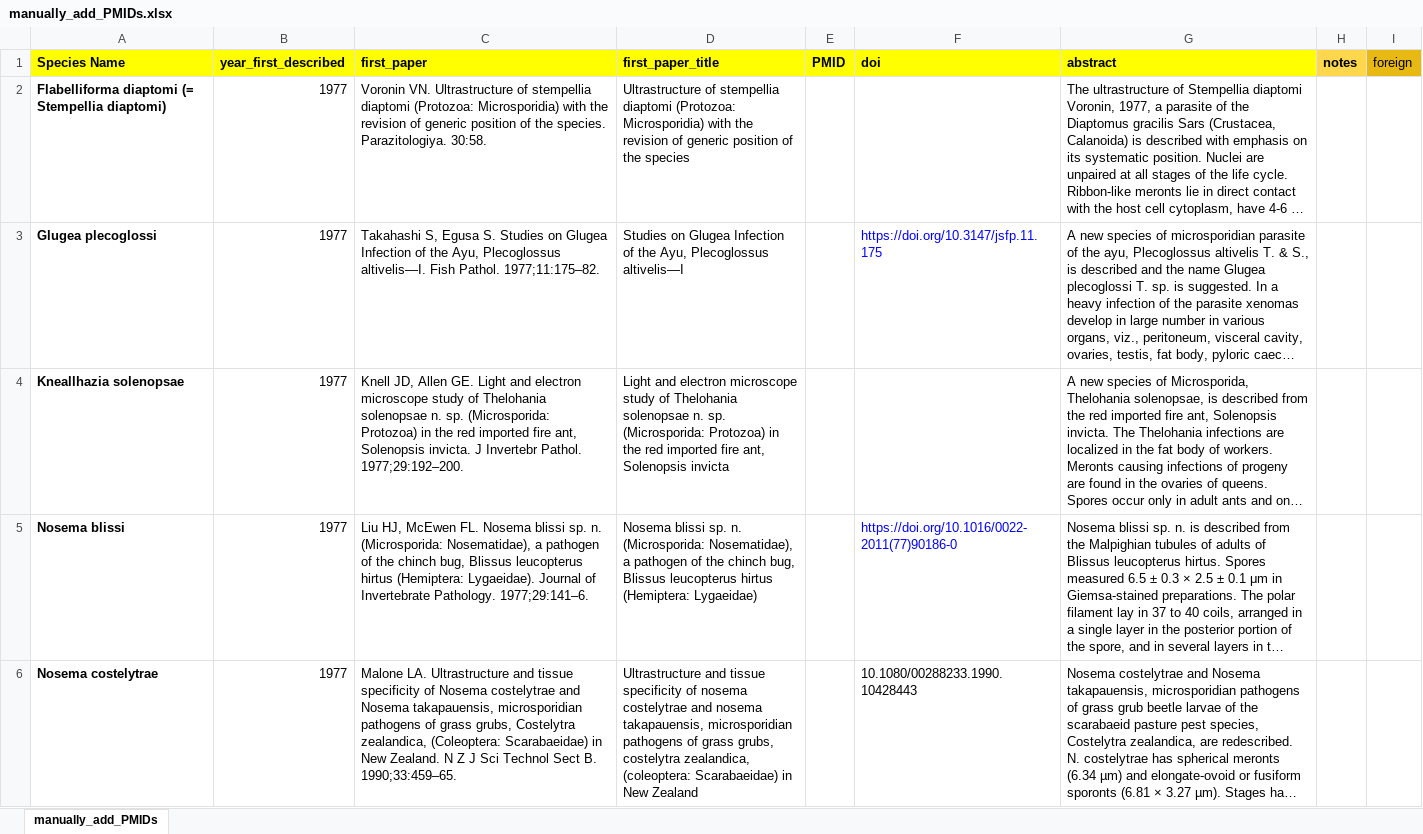
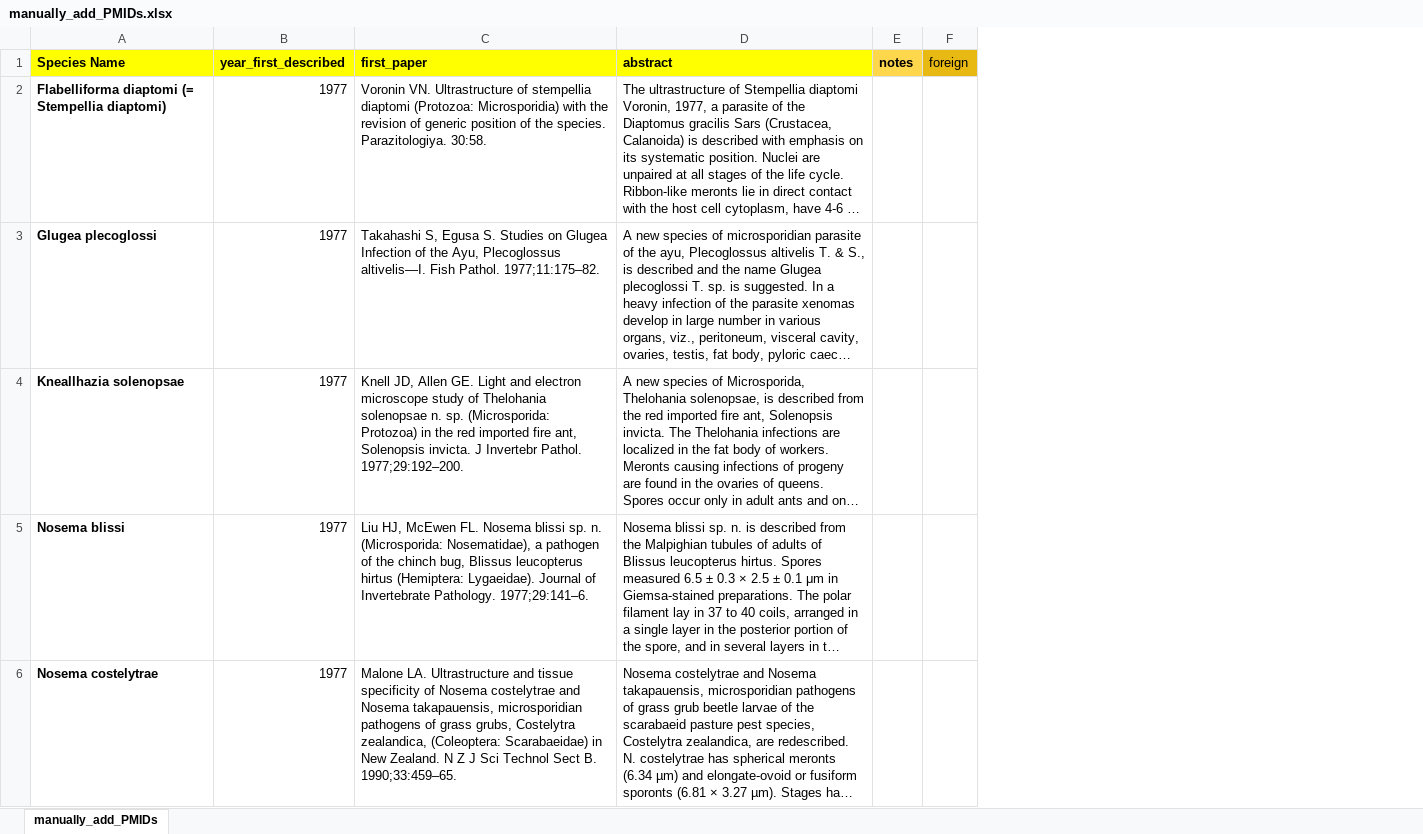
Before and after one commit to Jason-B-Jiang/microsporidia_nlp, an Excel workbook: data/manually_add_PMIDs.xlsx, sheet manually_add_PMIDs, drawn as a sheet; only a part is shown; long unchanged cells end in …; values as stored, in another font and other column widths than the file's, no borders; the diff covers the shown part only; the diff names each change by its address in the sheet, - before the commit and + after, or states it on an @@ line.

Commit message:
Added papers

```diff
--- a/data/manually_add_PMIDs.xlsx (sheet manually_add_PMIDs)
+++ b/data/manually_add_PMIDs.xlsx (sheet manually_add_PMIDs)
-column D (first_paper_title), rows 2-6: Ultrastructure of stempellia diaptomi (Protozoa: Microsporidia) with the revision of generic position of the species | Studies on Glugea Infection of the Ayu, Plecoglossus altivelis—I | Light and electron microscope study of Thelohania solenopsae n. sp. (Microsporida: Protozoa) in the red imported fire ant, Solenopsis invicta | Nosema blissi sp. n. (Microsporida: Nosematidae), a pathogen of the chinch bug, Blissus leucopterus hirtus (Hemiptera: Lygaeidae) | Ultrastructure and tissue specificity of nosema costelytrae and nosema takapauensis, microsporidian pathogens of grass grubs, costelytra zealandica, (coleoptera: Scarabaeidae) in New Zealand
-column E (PMID), empty
-column F (doi), rows 3-6: https://doi.org/10.3147/jsfp.11.175 |  | https://doi.org/10.1016/0022-2011(77)90186-0 | 10.1080/00288233.1990.10428443
```
Also changed, not shown: 24 edited cells and cell formats elsewhere in this sheet, formulas that keep their value, 22 other files.
